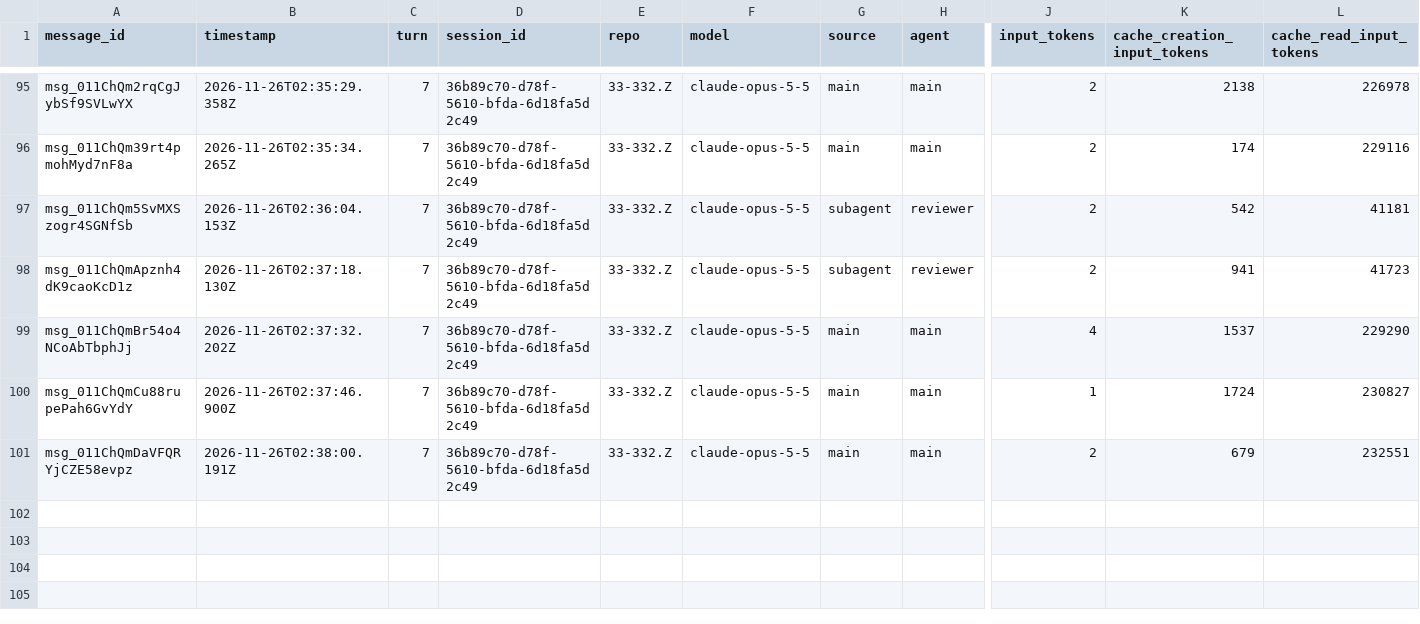
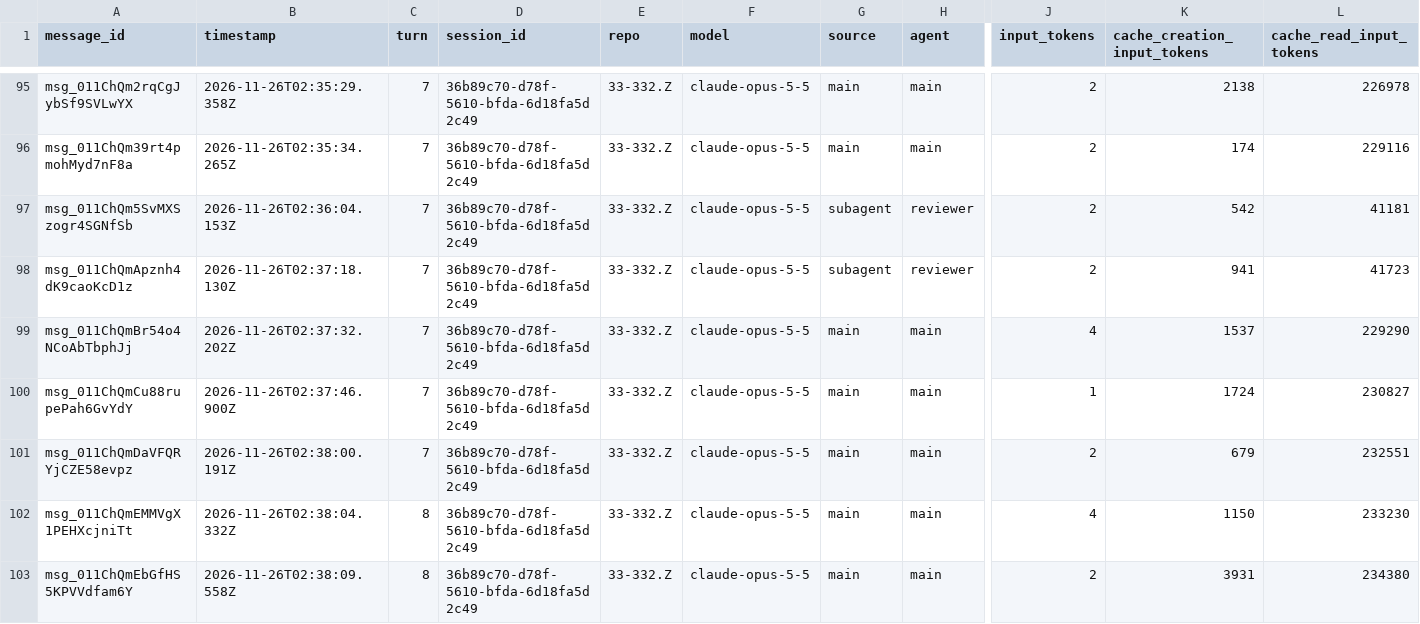
Before and after one commit to rhope-ops/33-332.Z, a CSV file: sessions/36b89c70-d78f-5610-bfda-6d18fa5d2c49.csv, drawn as a sheet; only a part is shown, gaps mark what is left out; rows hold the shown columns only; the diff names each change by its address in the sheet, - before the commit and + after, or states it on an @@ line.

```diff
--- a/sessions/36b89c70-d78f-5610-bfda-6d18fa5d2c49.csv
+++ b/sessions/36b89c70-d78f-5610-bfda-6d18fa5d2c49.csv
+row 102: msg_011ChQmEMMVgX1PEHXcjniTt | 2026-11-26T02:38:04.332Z | 8 | 36b89c70-d78f-5610-bfda-6d18fa5d2c49 | 33-332.Z | claude-opus-5-5 | main | main | 4 | 1150 | 233230
+row 103: msg_011ChQmEbGfHS5KPVVdfam6Y | 2026-11-26T02:38:09.558Z | 8 | 36b89c70-d78f-5610-bfda-6d18fa5d2c49 | 33-332.Z | claude-opus-5-5 | main | main | 2 | 3931 | 234380
```
